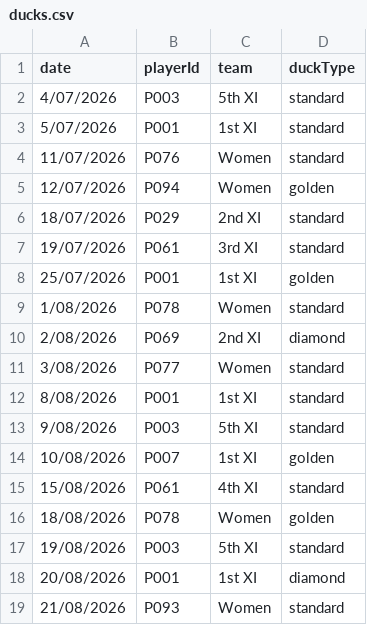
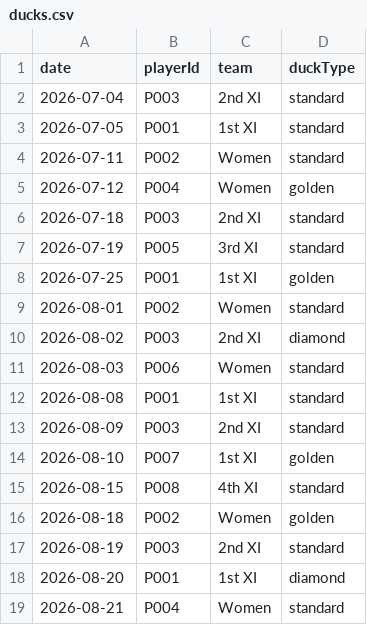
Before and after one commit to h4ff/taipans-duck-pond, a CSV file: data/ducks.csv, drawn as a sheet; only a part is shown; the diff covers the shown part only.

```diff
--- a/data/ducks.csv
+++ b/data/ducks.csv
@@ -1,19 +1,19 @@
 date,playerId,team,duckType
-4/07/2026,P003,5th XI,standard
-5/07/2026,P001,1st XI,standard
-11/07/2026,P076,Women,standard
-12/07/2026,P094,Women,golden
-18/07/2026,P029,2nd XI,standard
-19/07/2026,P061,3rd XI,standard
-25/07/2026,P001,1st XI,golden
-1/08/2026,P078,Women,standard
-2/08/2026,P069,2nd XI,diamond
-3/08/2026,P077,Women,standard
-8/08/2026,P001,1st XI,standard
-9/08/2026,P003,5th XI,standard
-10/08/2026,P007,1st XI,golden
-15/08/2026,P061,4th XI,standard
-18/08/2026,P078,Women,golden
-19/08/2026,P003,5th XI,standard
-20/08/2026,P001,1st XI,diamond
-21/08/2026,P093,Women,standard
+2026-07-04,P003,2nd XI,standard
+2026-07-05,P001,1st XI,standard
+2026-07-11,P002,Women,standard
+2026-07-12,P004,Women,golden
+2026-07-18,P003,2nd XI,standard
+2026-07-19,P005,3rd XI,standard
+2026-07-25,P001,1st XI,golden
+2026-08-01,P002,Women,standard
+2026-08-02,P003,2nd XI,diamond
+2026-08-03,P006,Women,standard
+2026-08-08,P001,1st XI,standard
+2026-08-09,P003,2nd XI,standard
+2026-08-10,P007,1st XI,golden
+2026-08-15,P008,4th XI,standard
+2026-08-18,P002,Women,golden
+2026-08-19,P003,2nd XI,standard
+2026-08-20,P001,1st XI,diamond
+2026-08-21,P004,Women,standard
```
Also changed, not shown: 4 removed rows and 10 edited cells elsewhere in this file, data/players.csv, 4 other files.
